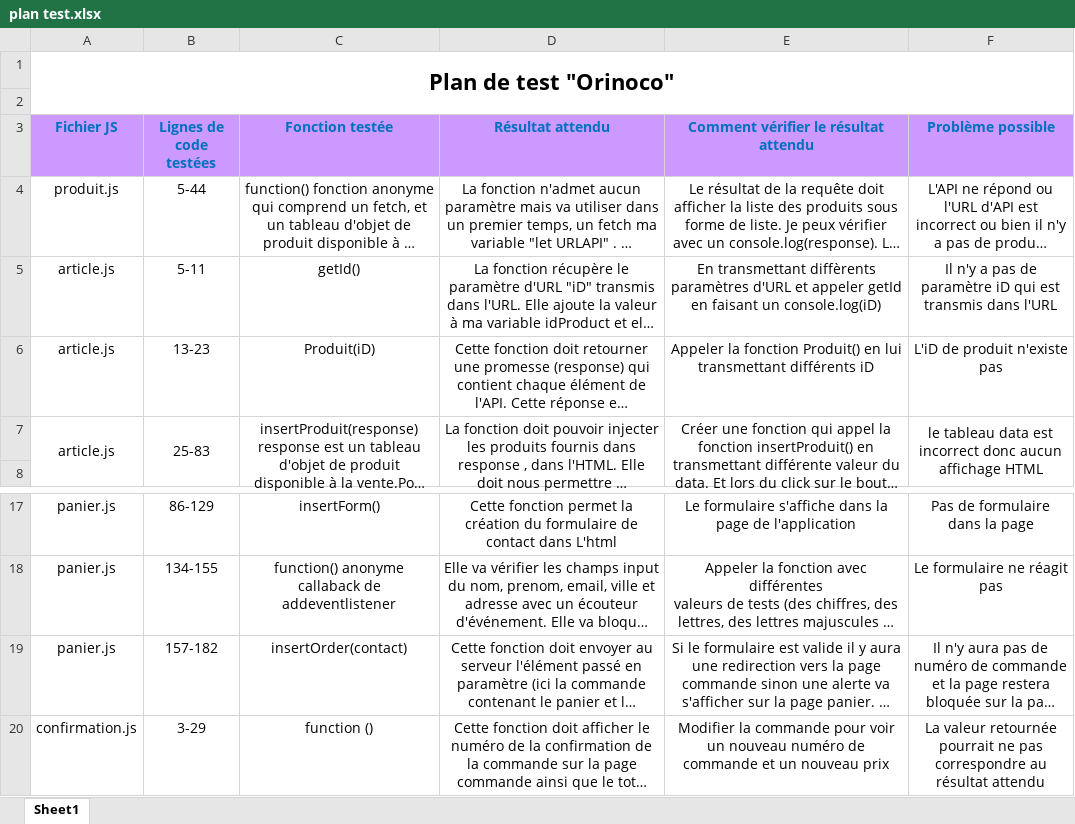
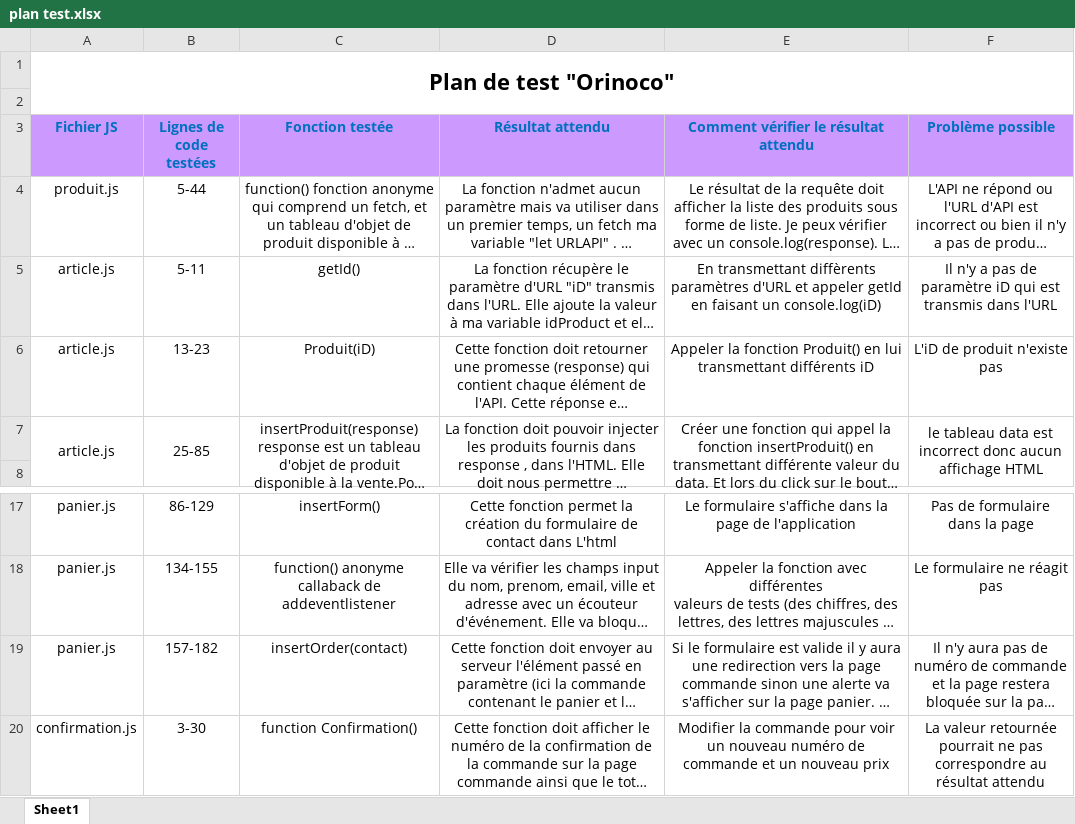
Before and after one commit to sousouben/Orinoco, an Excel workbook: plan test.xlsx, sheet Sheet1, drawn as a sheet; only a part is shown, gaps mark what is left out; long unchanged cells end in …; values as stored, in another font and other column widths than the file's, no borders; the diff names each change by its address in the sheet, - before the commit and + after, or states it on an @@ line.

Commit message:
modification plan test

```diff
--- a/plan test.xlsx (sheet Sheet1)
+++ b/plan test.xlsx (sheet Sheet1)
-B7 (Lignes de code testées): 25-83
+B7 (Lignes de code testées): 25-85
-B20 (Lignes de code testées): 3-29
+B20 (Lignes de code testées): 3-30
-C20 (Fonction testée): function ()
+C20 (Fonction testée): function Confirmation()
```
